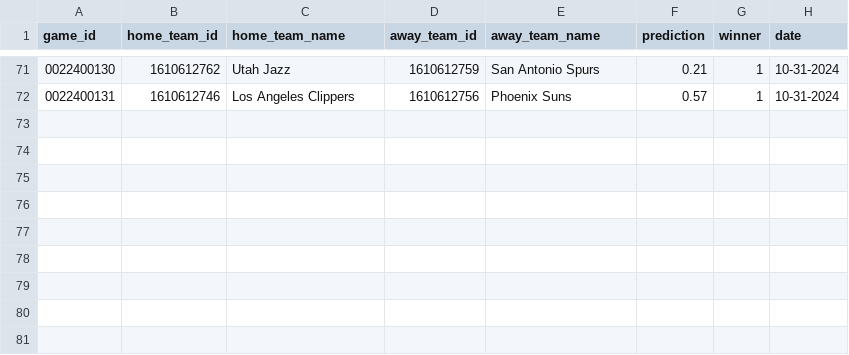
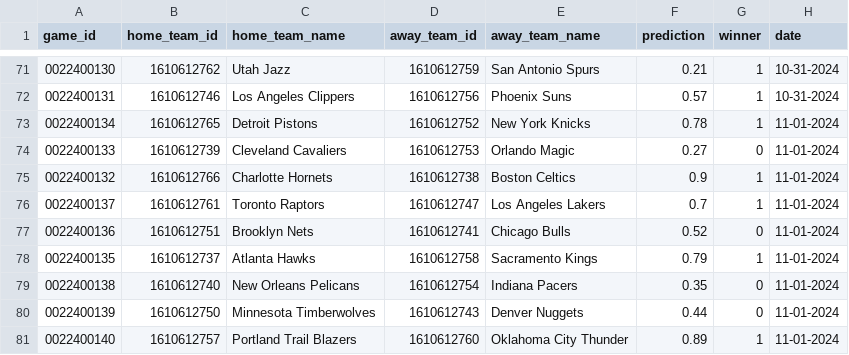
Before and after one commit to globalgumbs/globalgumbs.com, a CSV file: artifacts/log.csv, drawn as a sheet; only a part is shown, gaps mark what is left out; the diff names each change by its address in the sheet, - before the commit and + after, or states it on an @@ line.

```diff
--- a/artifacts/log.csv
+++ b/artifacts/log.csv
+row 73: 0022400134 | 1610612765 | Detroit Pistons | 1610612752 | New York Knicks | 0.78 | 1 | 11-01-2024
+row 74: 0022400133 | 1610612739 | Cleveland Cavaliers | 1610612753 | Orlando Magic | 0.27 | 0 | 11-01-2024
+row 75: 0022400132 | 1610612766 | Charlotte Hornets | 1610612738 | Boston Celtics | 0.9 | 1 | 11-01-2024
+row 76: 0022400137 | 1610612761 | Toronto Raptors | 1610612747 | Los Angeles Lakers | 0.7 | 1 | 11-01-2024
+row 77: 0022400136 | 1610612751 | Brooklyn Nets | 1610612741 | Chicago Bulls | 0.52 | 0 | 11-01-2024
+row 78: 0022400135 | 1610612737 | Atlanta Hawks | 1610612758 | Sacramento Kings | 0.79 | 1 | 11-01-2024
+row 79: 0022400138 | 1610612740 | New Orleans Pelicans | 1610612754 | Indiana Pacers | 0.35 | 0 | 11-01-2024
+row 80: 0022400139 | 1610612750 | Minnesota Timberwolves | 1610612743 | Denver Nuggets | 0.44 | 0 | 11-01-2024
+row 81: 0022400140 | 1610612757 | Portland Trail Blazers | 1610612760 | Oklahoma City Thunder | 0.89 | 1 | 11-01-2024
```
Also changed, not shown: 2 other files.
